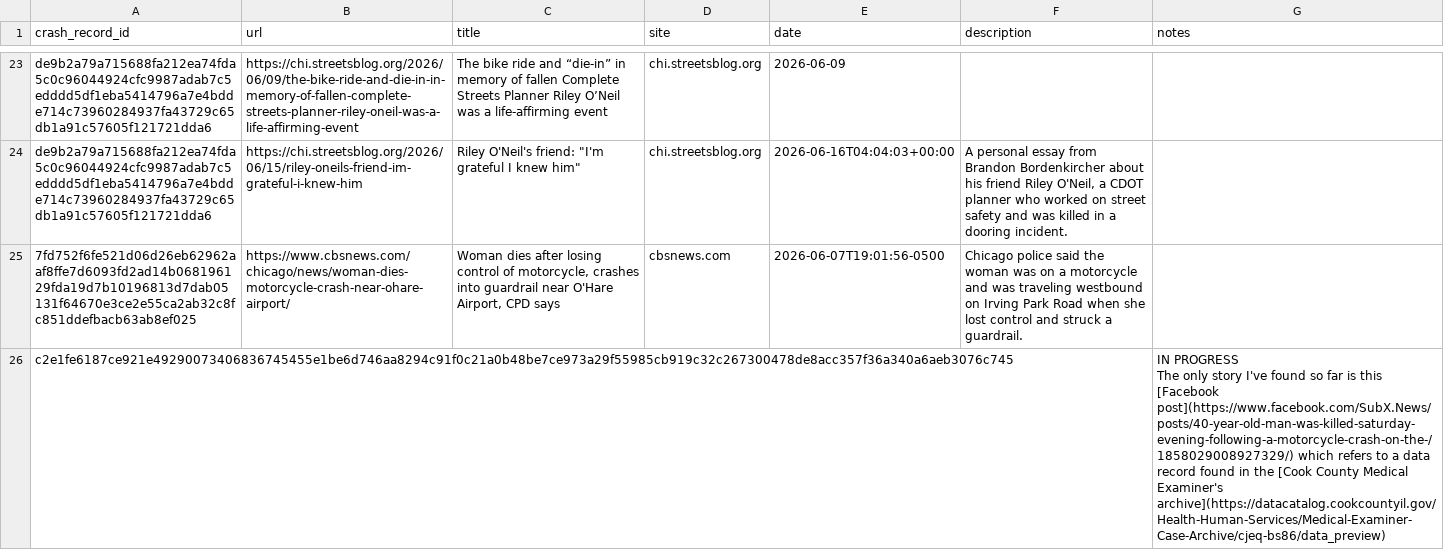
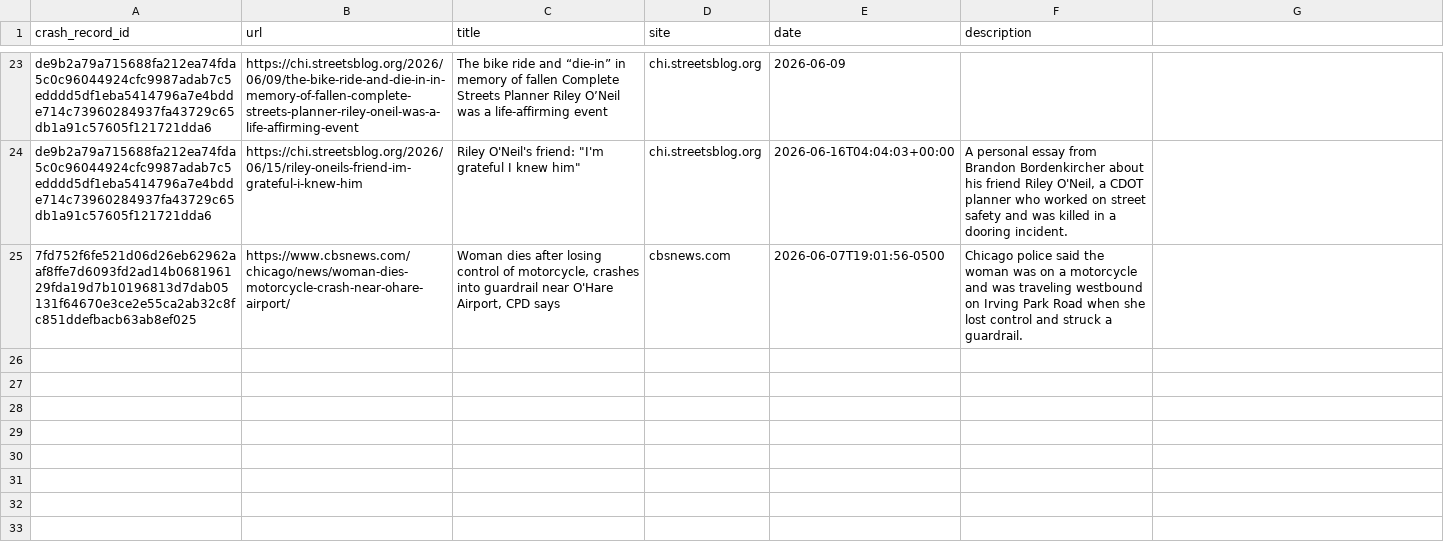
Before and after one commit to crashstop/crash-stories, a CSV file: stories.csv, drawn as a sheet; only a part is shown, gaps mark what is left out; ↵ is a line break in a cell; the diff names each change by its address in the sheet, - before the commit and + after, or states it on an @@ line.

Commit message:
notes is now its own file

```diff
--- a/stories.csv
+++ b/stories.csv
-G1: notes
+G1: (empty)
-row 26: c2e1fe6187ce921e49290073406836745455e1be6d746aa8294c91f0c21a0b48be7ce973a29f55985cb919c32c267300478de8acc357f36a340a6aeb3076c745 |  |  |  |  |  | IN PROGRESS ↵ The only story I've found so far is this [Facebook post](https://www.facebook.com/SubX.News/posts/40-year-old-man-was-killed-saturday-evening-following-a-motorcycle-crash-on-the-/1858029008927329/) which refers to a data record found in the [Cook County Medical Examiner's archive](https://datacatalog.cookcountyil.gov/Health-Human-Services/Medical-Examiner-Case-Archive/cjeq-bs86/data_preview)
```
Also changed, not shown: 4 other files.
